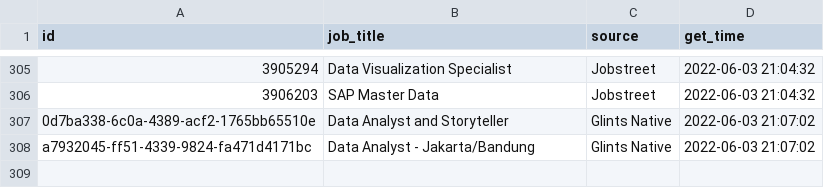
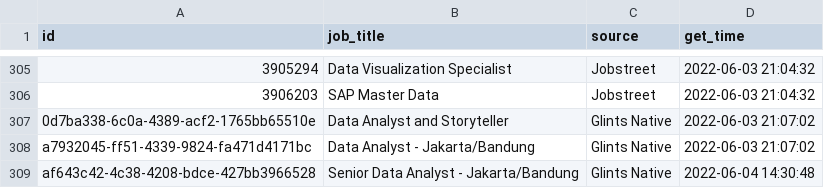
Before and after one commit to akherlan/jobvacancy, a CSV file: output/posted.csv, drawn as a sheet; only a part is shown, gaps mark what is left out.

```diff
--- a/output/posted.csv
+++ b/output/posted.csv
@@ -308 +308,2 @@
 "a7932045-ff51-4339-9824-fa471d4171bc","Data Analyst - Jakarta/Bandung","Glints Native",2022-06-03 21:07:02
+"af643c42-4c38-4208-bdce-427bb3966528","Senior Data Analyst - Jakarta/Bandung","Glints Native",2022-06-04 14:30:48
```
Also changed, not shown: output/scraped.csv, 1 other file.
